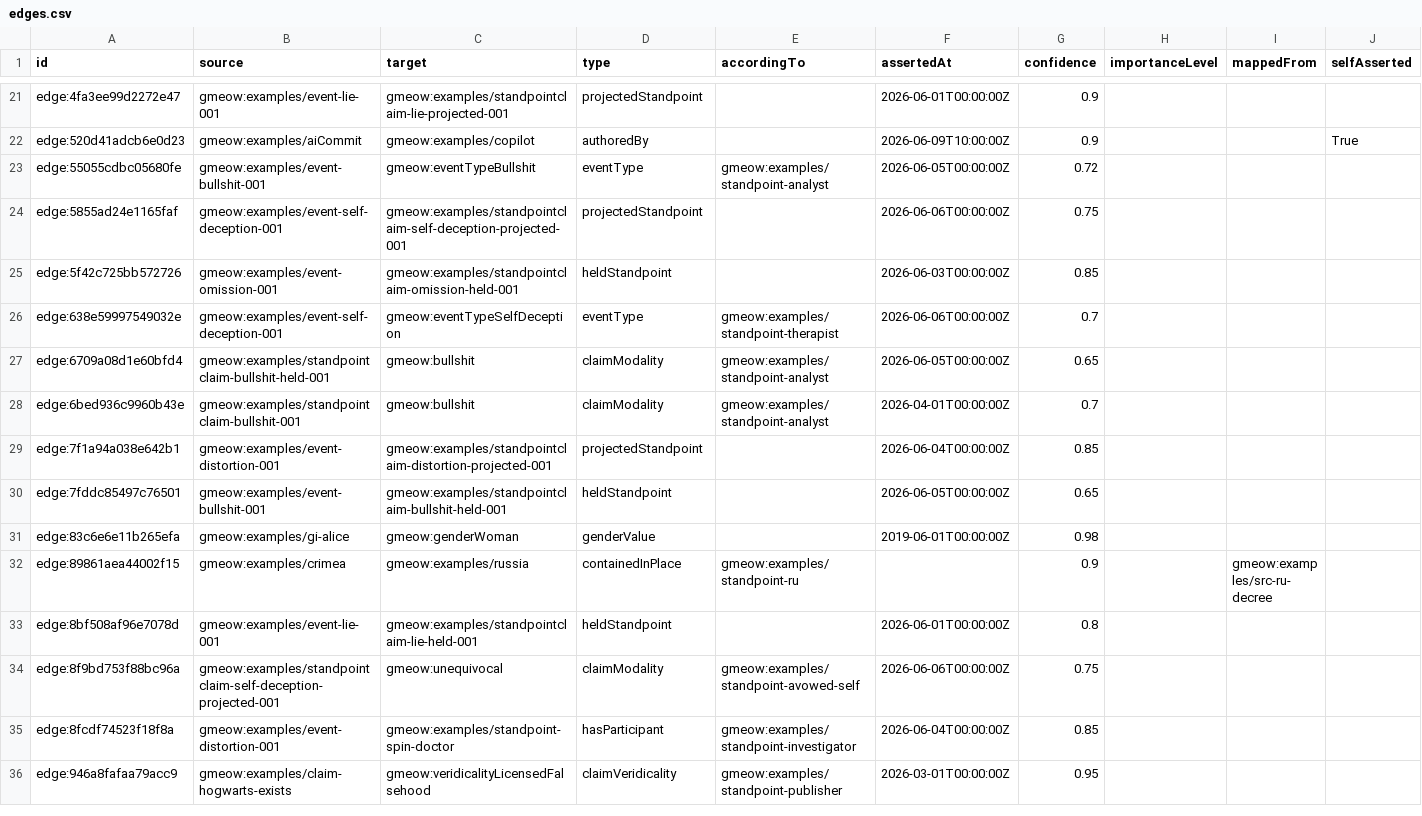
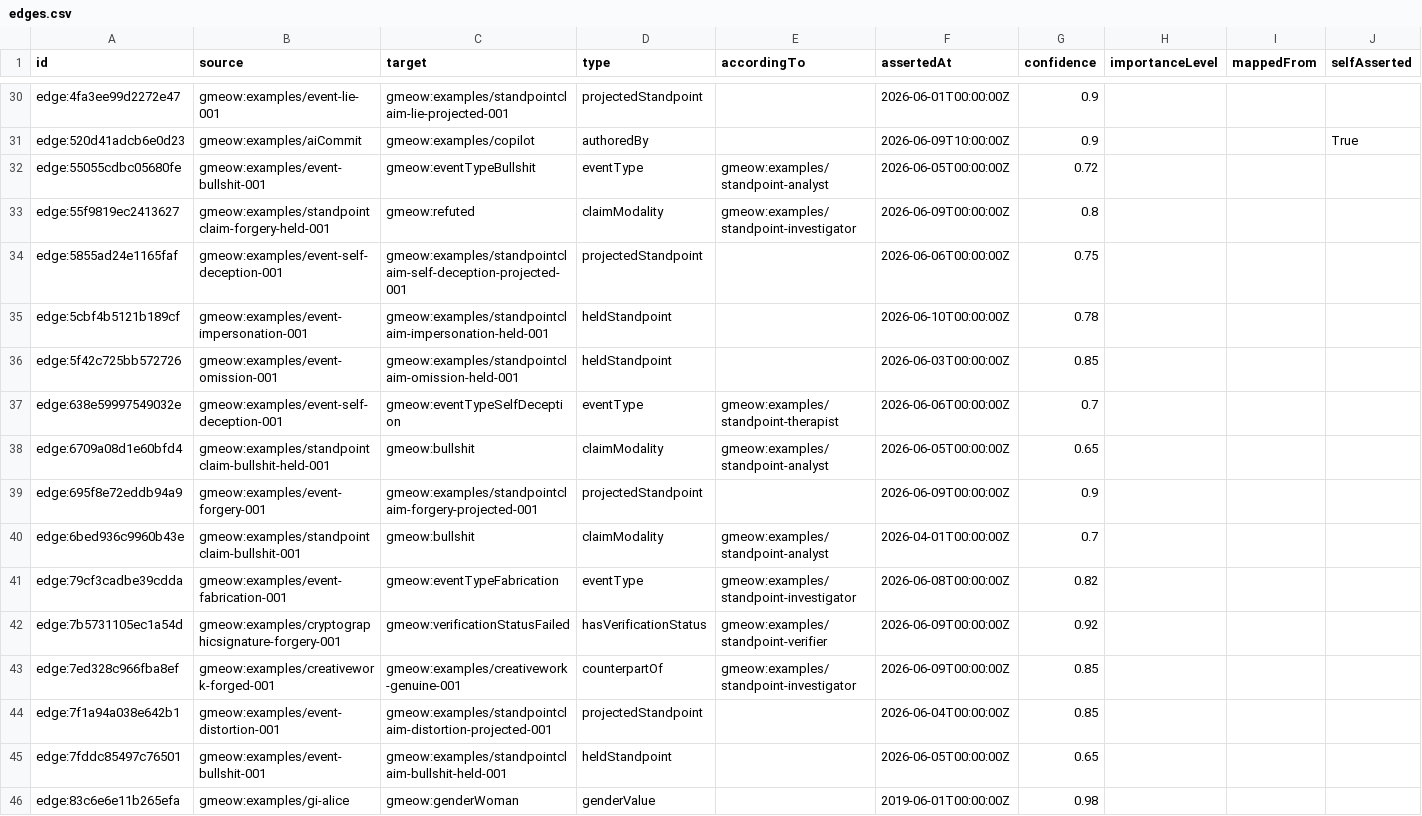
Before and after one commit to Blackcat-Informatics/gmeow-ontology, a CSV file: dist/lpg/edges.csv, drawn as a sheet; only a part is shown, gaps mark what is left out; the shorter side is filled out with more unchanged rows; rows hold the shown columns only; the diff covers the shown part only; the diff names each change by its address in the sheet, - before the commit and + after, or states it on an @@ line.

Commit message:
feat(deception): add carrier deception types — fabrication, forgery, impersonation (#216) (#264)
Adds three new EventType value individuals for carrier deceptions:
- eventTypeFabrication: false artifact with no genuine counterpart
- eventTypeForgery: fabrication that mimics a specific genuine artifact
- eventTypeImpersonation: projected identity claim where facetSubject differs from deceiver

Includes:
- Ontology definitions in ontology/modules/deception.ttl
- Statement DSL exemplars in statement-dsl/deception.ttl
- 7 Wikidata/PAPO/ROSE mapping equivalences in mapping-dsl/equivalences/deception.ttl
- Competency queries for fabrication, forgery, impersonation
- Tests for existence, SHACL structure, and competency queries
- Documentation update in docs/deception.md

Principles: 1 (Grounding), 5 (Extensibility), 9 (Co-equal representation), 12 (Traceability)

```diff
--- a/dist/lpg/edges.csv
+++ b/dist/lpg/edges.csv
+row 33: edge:55f9819ec2413627 | gmeow:examples/standpointclaim-forgery-held-001 | gmeow:refuted | claimModality | gmeow:examples/standpoint-investigator | 2026-06-09T00:00:00Z | 0.8
+row 35: edge:5cbf4b5121b189cf | gmeow:examples/event-impersonation-001 | gmeow:examples/standpointclaim-impersonation-held-001 | heldStandpoint |  | 2026-06-10T00:00:00Z | 0.78
+row 39: edge:695f8e72eddb94a9 | gmeow:examples/event-forgery-001 | gmeow:examples/standpointclaim-forgery-projected-001 | projectedStandpoint |  | 2026-06-09T00:00:00Z | 0.9
+row 41: edge:79cf3cadbe39cdda | gmeow:examples/event-fabrication-001 | gmeow:eventTypeFabrication | eventType | gmeow:examples/standpoint-investigator | 2026-06-08T00:00:00Z | 0.82
+row 42: edge:7b5731105ec1a54d | gmeow:examples/cryptographicsignature-forgery-001 | gmeow:verificationStatusFailed | hasVerificationStatus | gmeow:examples/standpoint-verifier | 2026-06-09T00:00:00Z | 0.92
+row 43: edge:7ed328c966fba8ef | gmeow:examples/creativework-forged-001 | gmeow:examples/creativework-genuine-001 | counterpartOf | gmeow:examples/standpoint-investigator | 2026-06-09T00:00:00Z | 0.85
```
Also changed, not shown: 20 added rows elsewhere in this file, dist/lpg/neo4j/edges_claimModality.csv, dist/lpg/neo4j/edges_implicates.csv, 34 other files.
